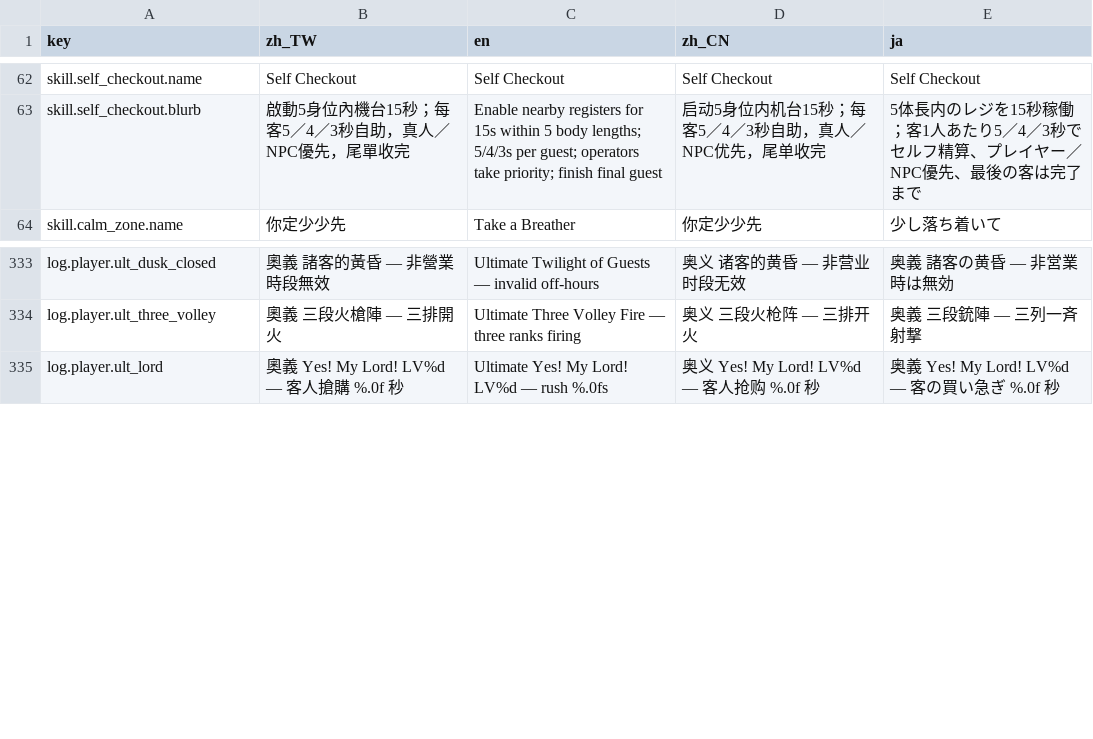
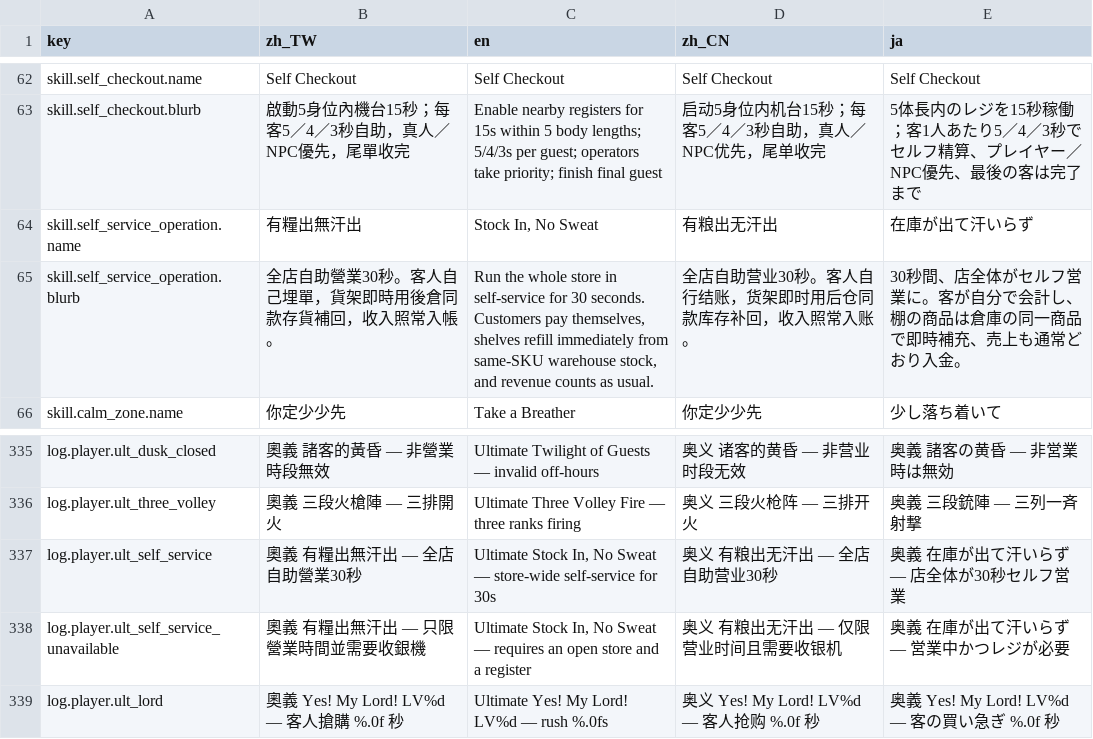
Before and after one commit to bzkit1983/imdoing, a CSV file: godot/game/locale/data.csv, drawn as a sheet; only a part is shown, gaps mark what is left out; the diff names each change by its address in the sheet, - before the commit and + after, or states it on an @@ line.

Commit message:
Add self-service operation ultimate

```diff
--- a/godot/game/locale/data.csv
+++ b/godot/game/locale/data.csv
+row 64: skill.self_service_operation.name | 有糧出無汗出 | Stock In, No Sweat | 有粮出无汗出 | 在庫が出て汗いらず
+row 65: skill.self_service_operation.blurb | 全店自助營業30秒。客人自己埋單，貨架即時用後倉同款存貨補回，收入照常入帳。 | Run the whole store in self-service for 30 seconds. Customers pay themselves, shelves refill immediately from same-SKU warehouse stock, and revenue counts as usual. | 全店自助营业30秒。客人自行结账，货架即时用后仓同款库存补回，收入照常入账。 | 30秒間、店全体がセルフ営業に。客が自分で会計し、棚の商品は倉庫の同一商品で即時補充、売上も通常どおり入金。
+row 337: log.player.ult_self_service | 奧義 有糧出無汗出 — 全店自助營業30秒 | Ultimate Stock In, No Sweat — store-wide self-service for 30s | 奥义 有粮出无汗出 — 全店自助营业30秒 | 奥義 在庫が出て汗いらず — 店全体が30秒セルフ営業
+row 338: log.player.ult_self_service_unavailable | 奧義 有糧出無汗出 — 只限營業時間並需要收銀機 | Ultimate Stock In, No Sweat — requires an open store and a register | 奥义 有粮出无汗出 — 仅限营业时间且需要收银机 | 奥義 在庫が出て汗いらず — 営業中かつレジが必要
```
Also changed, not shown: 14 other files.
